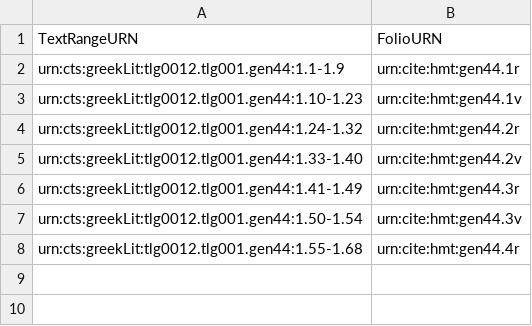
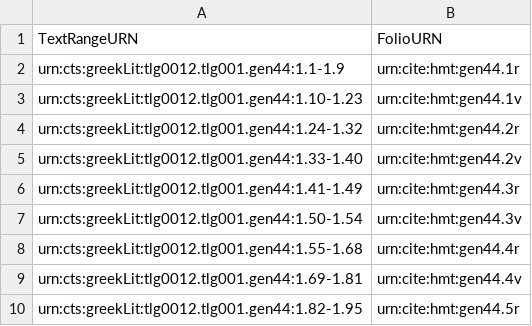
Before and after one commit to hmteditors/trinity, a CSV file: collections/LineRangestoFolio.csv, drawn as a sheet.

Commit message:
Update LineRangestoFolio.csv

```diff
--- a/collections/LineRangestoFolio.csv
+++ b/collections/LineRangestoFolio.csv
@@ -8 +8,3 @@ urn:cts:greekLit:tlg0012.tlg001.gen44:1.50-1.54,urn:cite:hmt:gen44.3v
 urn:cts:greekLit:tlg0012.tlg001.gen44:1.55-1.68,urn:cite:hmt:gen44.4r
+urn:cts:greekLit:tlg0012.tlg001.gen44:1.69-1.81,urn:cite:hmt:gen44.4v
+urn:cts:greekLit:tlg0012.tlg001.gen44:1.82-1.95,urn:cite:hmt:gen44.5r
```
